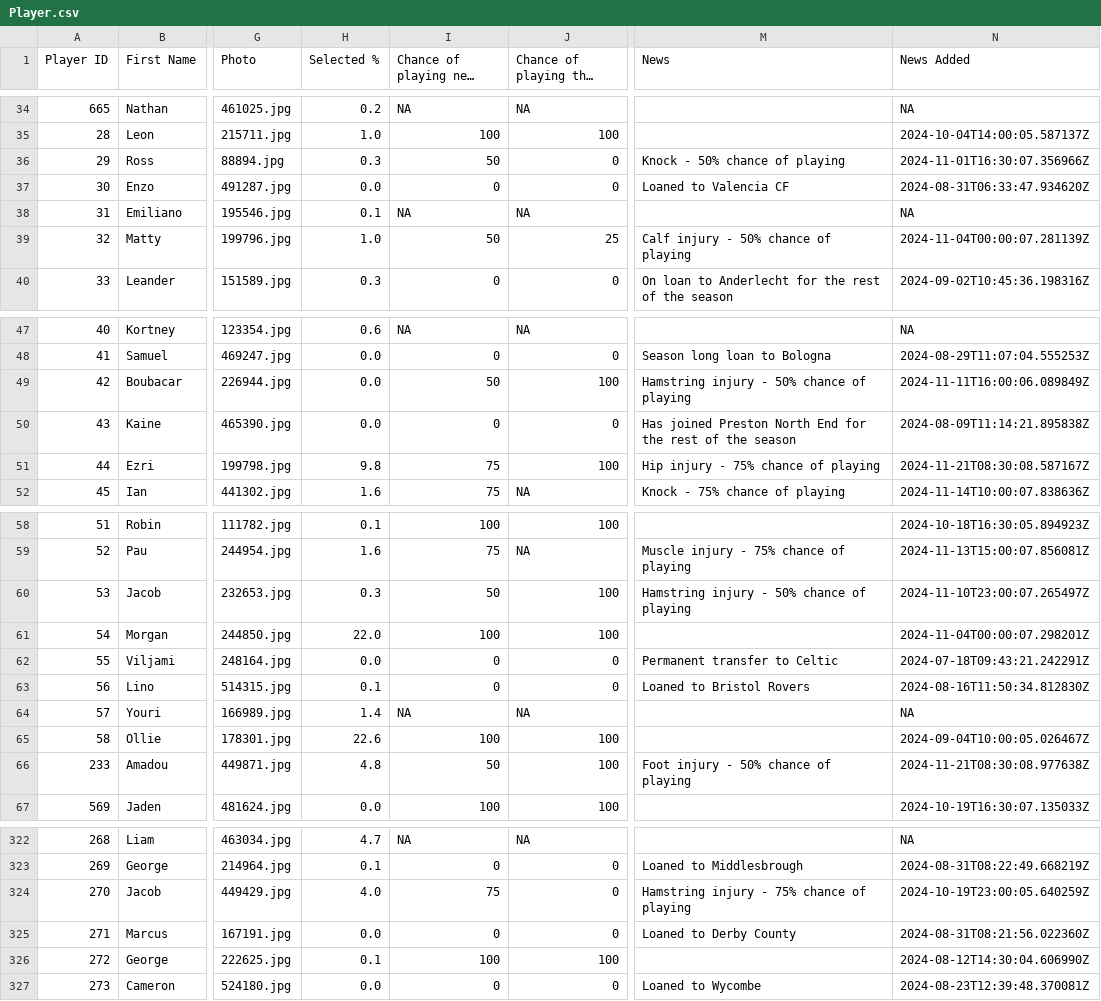
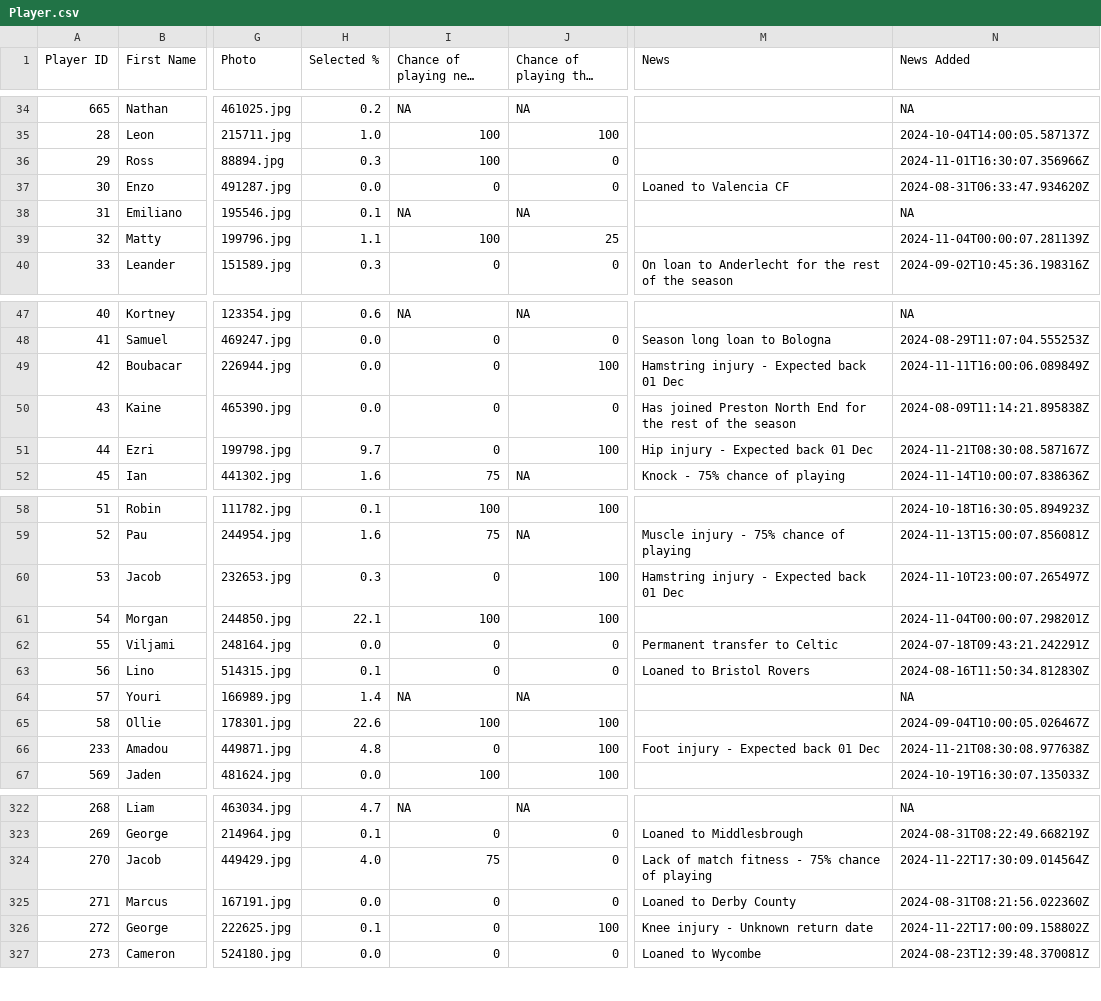
Before and after one commit to ARW4/FPL_Project, a CSV file: Player.csv, drawn as a sheet; only a part is shown, gaps mark what is left out; long unchanged cells end in …; the diff covers the shown part only; the diff names each change by its address in the sheet, - before the commit and + after, or states it on an @@ line.

```diff
--- a/Player.csv
+++ b/Player.csv
-I36 (Chance of playing next round): 50
+I36 (Chance of playing next round): 100
-M36 (News): Knock - 50% chance of playing
+M36 (News): (empty)
-H39 (Selected %): 1.0
+H39 (Selected %): 1.1
-I39 (Chance of playing next round): 50
+I39 (Chance of playing next round): 100
-M39 (News): Calf injury - 50% chance of playing
+M39 (News): (empty)
-I49 (Chance of playing next round): 50
+I49 (Chance of playing next round): 0
-M49 (News): Hamstring injury - 50% chance of playing
+M49 (News): Hamstring injury - Expected back 01 Dec
-H51 (Selected %): 9.8
+H51 (Selected %): 9.7
-I51 (Chance of playing next round): 75
+I51 (Chance of playing next round): 0
-M51 (News): Hip injury - 75% chance of playing
+M51 (News): Hip injury - Expected back 01 Dec
-I60 (Chance of playing next round): 50
+I60 (Chance of playing next round): 0
-M60 (News): Hamstring injury - 50% chance of playing
+M60 (News): Hamstring injury - Expected back 01 Dec
-H61 (Selected %): 22.0
+H61 (Selected %): 22.1
-I66 (Chance of playing next round): 50
+I66 (Chance of playing next round): 0
-M66 (News): Foot injury - 50% chance of playing
+M66 (News): Foot injury - Expected back 01 Dec
-M324 (News): Hamstring injury - 75% chance of playing
+M324 (News): Lack of match fitness - 75% chance of playing
-N324 (News Added): 2024-10-19T23:00:05.640259Z
+N324 (News Added): 2024-11-22T17:30:09.014564Z
-I326 (Chance of playing next round): 100
+I326 (Chance of playing next round): 0
-M326 (News): (empty)
+M326 (News): Knee injury - Unknown return date
-N326 (News Added): 2024-08-12T14:30:04.606990Z
+N326 (News Added): 2024-11-22T17:00:09.158802Z
```
Also changed, not shown: 71 edited cells elsewhere in this file.
